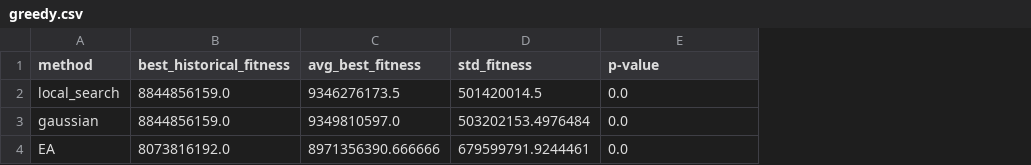
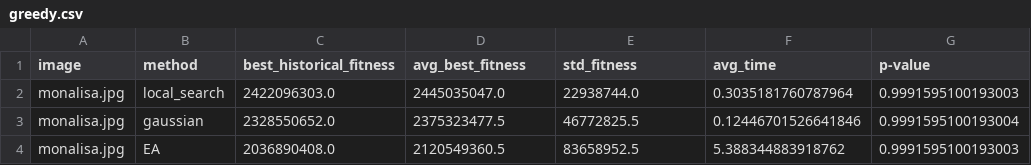
Before and after one commit to guidodinello/polygonal-evolutionary-algorithm, a CSV file: results/greedy.csv, drawn as a sheet; addresses are those after the commit; the diff names each change by its address in the sheet, - before the commit and + after, or states it on an @@ line.

```diff
--- a/results/greedy.csv
+++ b/results/greedy.csv
+column A (image), rows 2-4: all monalisa.jpg
+column F (avg_time), rows 2-4: 0.3035181760787964 | 0.12446701526641846 | 5.388344883918762
-C2 (best_historical_fitness): 8844856159.0
+C2 (best_historical_fitness): 2422096303.0
-D2 (avg_best_fitness): 9346276173.5
+D2 (avg_best_fitness): 2445035047.0
-E2 (std_fitness): 501420014.5
+E2 (std_fitness): 22938744.0
-G2 (p-value): 0.0
+G2 (p-value): 0.9991595100193003
-C3 (best_historical_fitness): 8844856159.0
+C3 (best_historical_fitness): 2328550652.0
-D3 (avg_best_fitness): 9349810597.0
+D3 (avg_best_fitness): 2375323477.5
-E3 (std_fitness): 503202153.4976484
+E3 (std_fitness): 46772825.5
-G3 (p-value): 0.0
+G3 (p-value): 0.9991595100193004
-C4 (best_historical_fitness): 8073816192.0
+C4 (best_historical_fitness): 2036890408.0
-D4 (avg_best_fitness): 8971356390.666666
+D4 (avg_best_fitness): 2120549360.5
-E4 (std_fitness): 679599791.9244461
+E4 (std_fitness): 83658952.5
-G4 (p-value): 0.0
+G4 (p-value): 0.9991595100193003
```
Also changed, not shown: results/best_fitness_execution/test_parametrico.csv, results/informal.csv, 10 other files.
